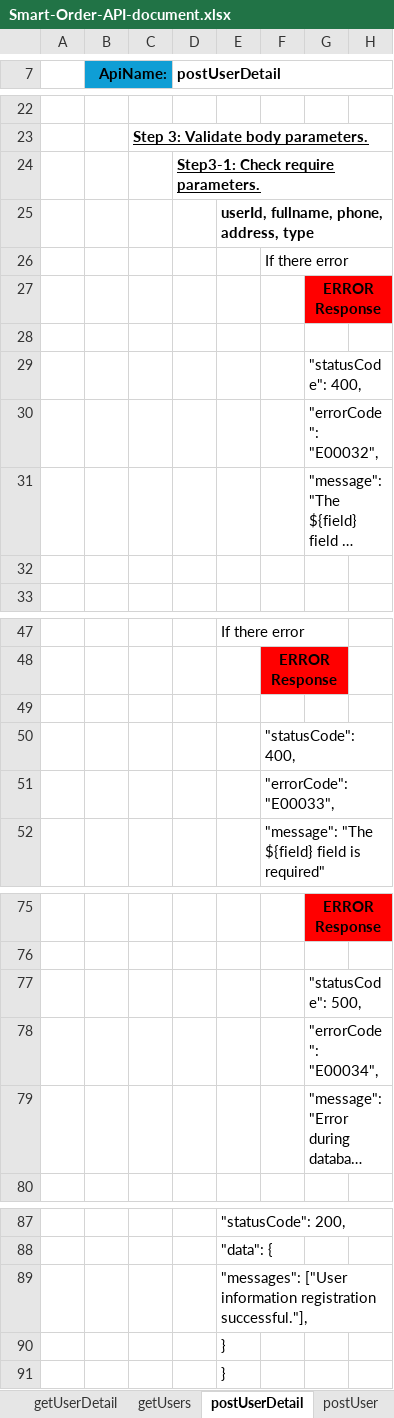
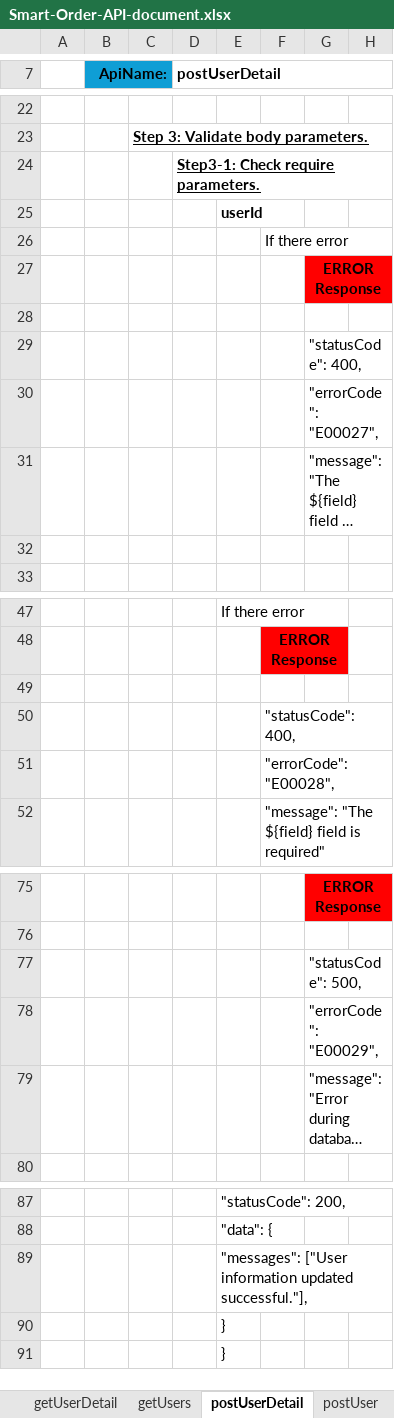
Before and after one commit to Taan2001/smart-order, an Excel workbook: Smart-Order-API-document.xlsx, sheet postUserDetail, drawn as a sheet; only a part is shown, gaps mark what is left out; long unchanged cells end in …; values as stored, in another font and other column widths than the file's, no borders; the diff names each change by its address in the sheet, - before the commit and + after, or states it on an @@ line.

Commit message:
feat: update authorization middleware and postUser api, create postUserDetail api

```diff
--- a/Smart-Order-API-document.xlsx (sheet postUserDetail)
+++ b/Smart-Order-API-document.xlsx (sheet postUserDetail)
-E25: userId, fullname, phone, address, type
+E25: userId
-G30: "errorCode": "E00032",
+G30: "errorCode": "E00027",
-F51: "errorCode": "E00033",
+F51: "errorCode": "E00028",
-G78: "errorCode": "E00034",
+G78: "errorCode": "E00029",
-E89: …["User information registration successful."],
+E89: …["User information updated successful."],
```
Also changed, not shown: sheet Errors, sheet postUser, 11 other files.
